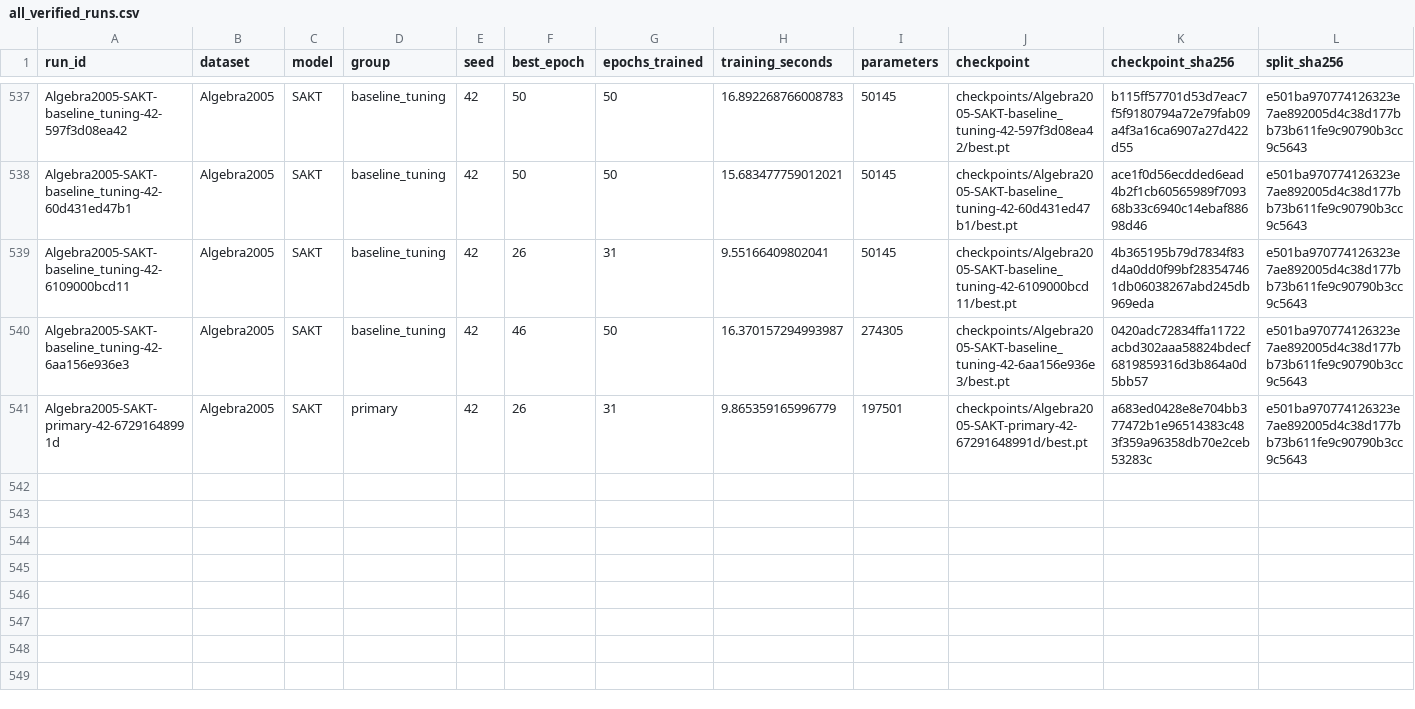
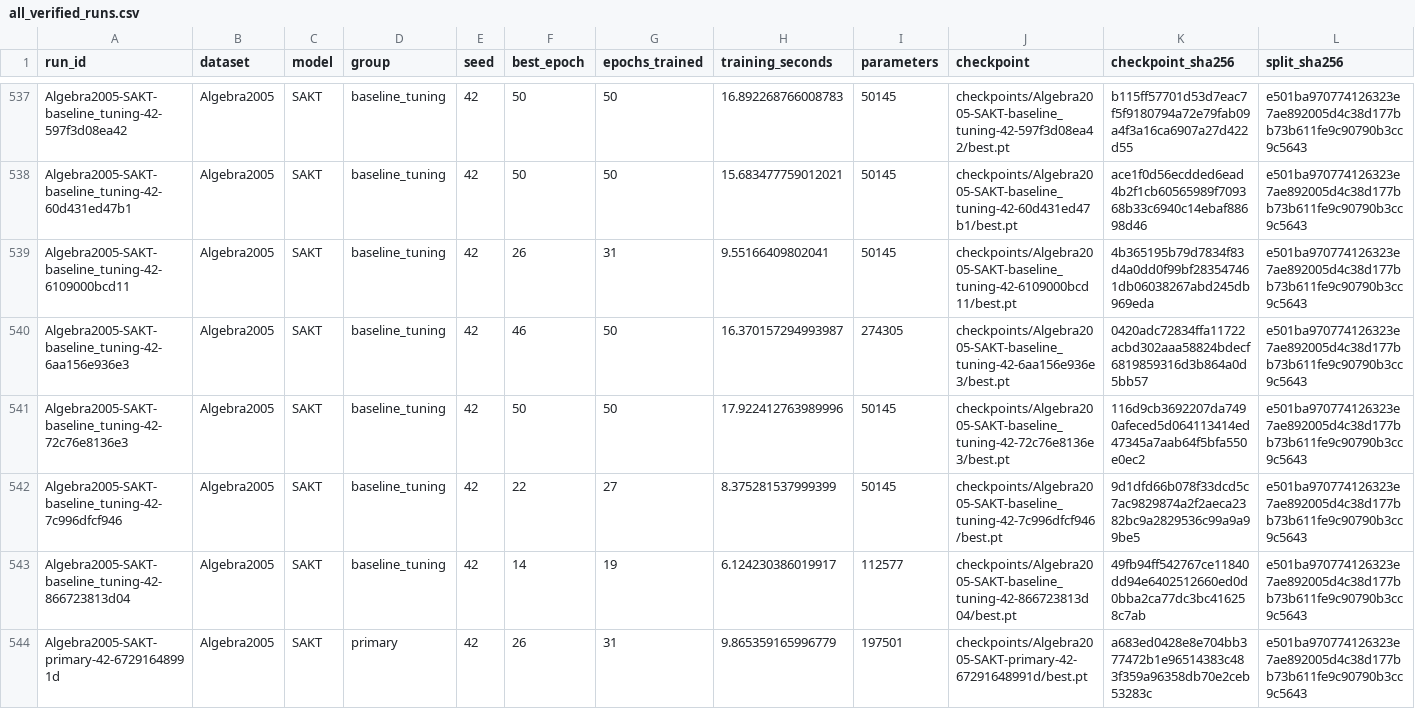
Before and after one commit to Tanishgupta28/LightSAKT2, a CSV file: results/tables/all_verified_runs.csv, drawn as a sheet; only a part is shown, gaps mark what is left out; rows hold the shown columns only; the diff names each change by its address in the sheet, - before the commit and + after, or states it on an @@ line.

Commit message:
Preserve verified experiment progress and status

```diff
--- a/results/tables/all_verified_runs.csv
+++ b/results/tables/all_verified_runs.csv
+row 541: Algebra2005-SAKT-baseline_tuning-42-72c76e8136e3 | Algebra2005 | SAKT | baseline_tuning | 42 | 50 | 50 | 17.922412763989996 | 50145 | checkpoints/Algebra2005-SAKT-baseline_tuning-42-72c76e8136e3/best.pt | 116d9cb3692207da7490afeced5d064113414ed47345a7aab64f5bfa550e0ec2 | e501ba970774126323e7ae892005d4c38d177bb73b611fe9c90790b3cc9c5643
+row 542: Algebra2005-SAKT-baseline_tuning-42-7c996dfcf946 | Algebra2005 | SAKT | baseline_tuning | 42 | 22 | 27 | 8.375281537999399 | 50145 | checkpoints/Algebra2005-SAKT-baseline_tuning-42-7c996dfcf946/best.pt | 9d1dfd66b078f33dcd5c7ac9829874a2f2aeca2382bc9a2829536c99a9a99be5 | e501ba970774126323e7ae892005d4c38d177bb73b611fe9c90790b3cc9c5643
+row 543: Algebra2005-SAKT-baseline_tuning-42-866723813d04 | Algebra2005 | SAKT | baseline_tuning | 42 | 14 | 19 | 6.124230386019917 | 112577 | checkpoints/Algebra2005-SAKT-baseline_tuning-42-866723813d04/best.pt | 49fb94ff542767ce11840dd94e6402512660ed0d0bba2ca77dc3bc416258c7ab | e501ba970774126323e7ae892005d4c38d177bb73b611fe9c90790b3cc9c5643
```
Also changed, not shown: reports/ETA_MEASURED_TIMINGS.csv, reports/ETA_PHASE_MODEL_DATASET.csv, 44 other files.
